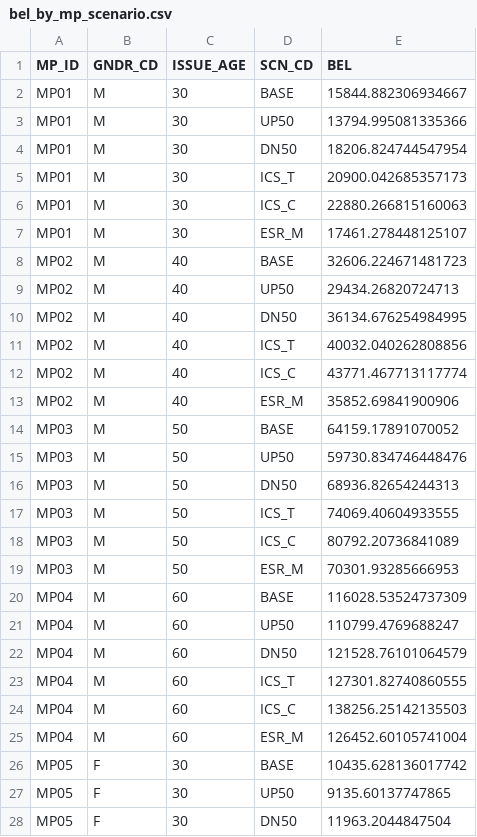
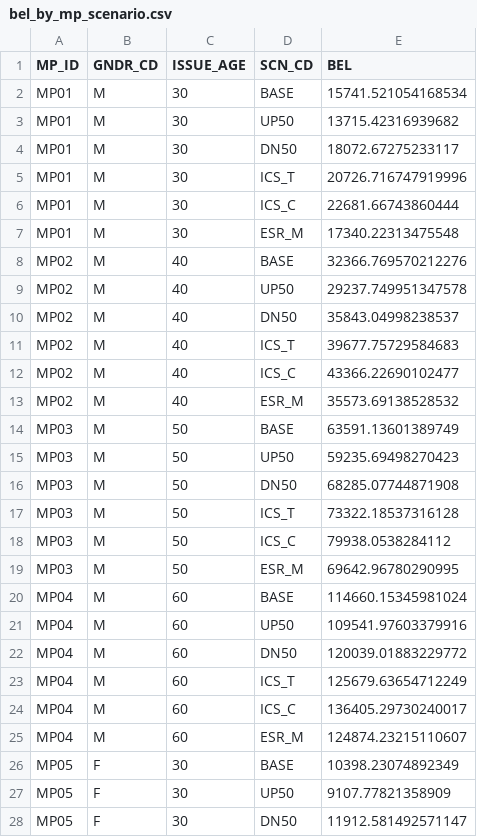
Before and after one commit to shutohoshi153/scale-bb-d, a CSV file: reproduction/bel_demo/reference_output_20260930_deathweight/bel_by_mp_scenario.csv, drawn as a sheet; only a part is shown; the diff covers the shown part only.

```diff
--- a/reproduction/bel_demo/reference_output_20260930_deathweight/bel_by_mp_scenario.csv
+++ b/reproduction/bel_demo/reference_output_20260930_deathweight/bel_by_mp_scenario.csv
@@ -1,28 +1,28 @@
 MP_ID,GNDR_CD,ISSUE_AGE,SCN_CD,BEL
-MP01,M,30,BASE,15844.882306934667
-MP01,M,30,UP50,13794.995081335366
-MP01,M,30,DN50,18206.824744547954
-MP01,M,30,ICS_T,20900.042685357173
-MP01,M,30,ICS_C,22880.266815160063
-MP01,M,30,ESR_M,17461.278448125107
-MP02,M,40,BASE,32606.224671481723
-MP02,M,40,UP50,29434.26820724713
-MP02,M,40,DN50,36134.676254984995
-MP02,M,40,ICS_T,40032.040262808856
-MP02,M,40,ICS_C,43771.467713117774
-MP02,M,40,ESR_M,35852.69841900906
-MP03,M,50,BASE,64159.17891070052
-MP03,M,50,UP50,59730.834746448476
-MP03,M,50,DN50,68936.82654244313
-MP03,M,50,ICS_T,74069.40604933555
-MP03,M,50,ICS_C,80792.20736841089
-MP03,M,50,ESR_M,70301.93285666953
-MP04,M,60,BASE,116028.53524737309
-MP04,M,60,UP50,110799.4769688247
-MP04,M,60,DN50,121528.76101064579
-MP04,M,60,ICS_T,127301.82740860555
-MP04,M,60,ICS_C,138256.25142135503
-MP04,M,60,ESR_M,126452.60105741004
-MP05,F,30,BASE,10435.628136017742
-MP05,F,30,UP50,9135.60137747865
-MP05,F,30,DN50,11963.2044847504
+MP01,M,30,BASE,15741.521054168534
+MP01,M,30,UP50,13715.42316939682
+MP01,M,30,DN50,18072.67275233117
+MP01,M,30,ICS_T,20726.716747919996
+MP01,M,30,ICS_C,22681.66743860444
+MP01,M,30,ESR_M,17340.22313475548
+MP02,M,40,BASE,32366.769570212276
+MP02,M,40,UP50,29237.749951347578
+MP02,M,40,DN50,35843.04998238537
+MP02,M,40,ICS_T,39677.75729584683
+MP02,M,40,ICS_C,43366.22690102477
+MP02,M,40,ESR_M,35573.69138528532
+MP03,M,50,BASE,63591.13601389749
+MP03,M,50,UP50,59235.69498270423
+MP03,M,50,DN50,68285.07744871908
+MP03,M,50,ICS_T,73322.18537316128
+MP03,M,50,ICS_C,79938.0538284112
+MP03,M,50,ESR_M,69642.96780290995
+MP04,M,60,BASE,114660.15345981024
+MP04,M,60,UP50,109541.97603379916
+MP04,M,60,DN50,120039.01883229772
+MP04,M,60,ICS_T,125679.63654712249
+MP04,M,60,ICS_C,136405.29730240017
+MP04,M,60,ESR_M,124874.23215110607
+MP05,F,30,BASE,10398.23074892349
+MP05,F,30,UP50,9107.77821358909
+MP05,F,30,DN50,11912.581492571147
```
Also changed, not shown: 21 edited cells elsewhere in this file, reproduction/backtest/reference_tables/directional__da_inference.csv, reproduction/backtest/reference_tables/directional__directional_summary_total.csv, 27 other files.
